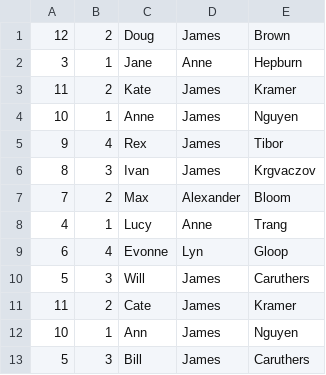
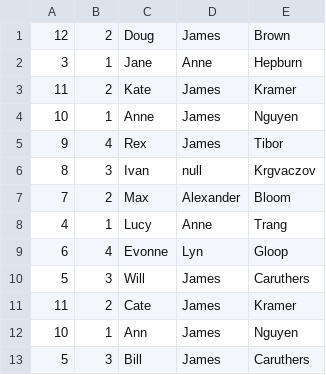
Before and after one commit to Shmoopty/datastream, a CSV file: sample_data/2.csv, drawn as a sheet.

Commit message:
fix xml null bug and tidy

```diff
--- a/sample_data/2.csv
+++ b/sample_data/2.csv
@@ -5,3 +5,3 @@
 9,4,Rex,James,Tibor
-8,3,Ivan,James,Krgvaczov
+8,3,Ivan,null,Krgvaczov
 7,2,Max,Alexander,Bloom
```
Also changed, not shown: 16 other files.
